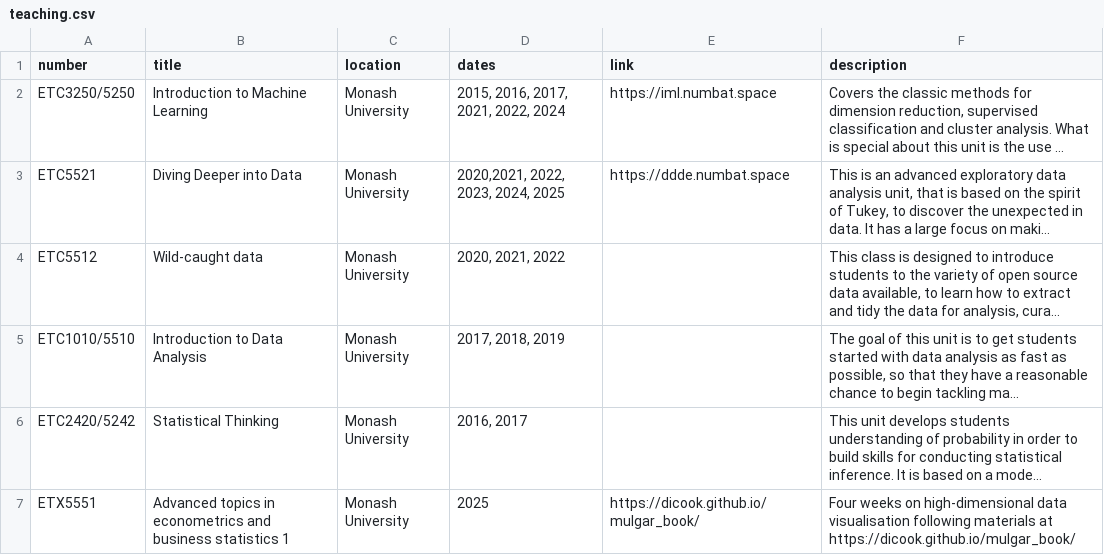
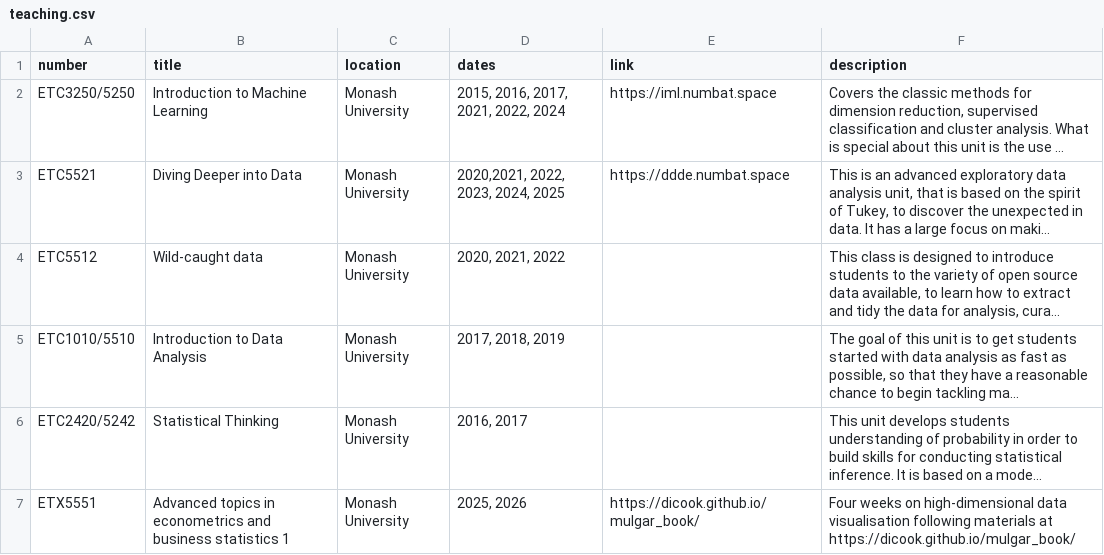
Before and after one commit to dicook/dicook-quarto, a CSV file: teaching.csv, drawn as a sheet; long unchanged cells end in …; the diff names each change by its address in the sheet, - before the commit and + after, or states it on an @@ line.

Commit message:
update to teaching

```diff
--- a/teaching.csv
+++ b/teaching.csv
-D7 (dates): 2025
+D7 (dates): 2025, 2026
```
